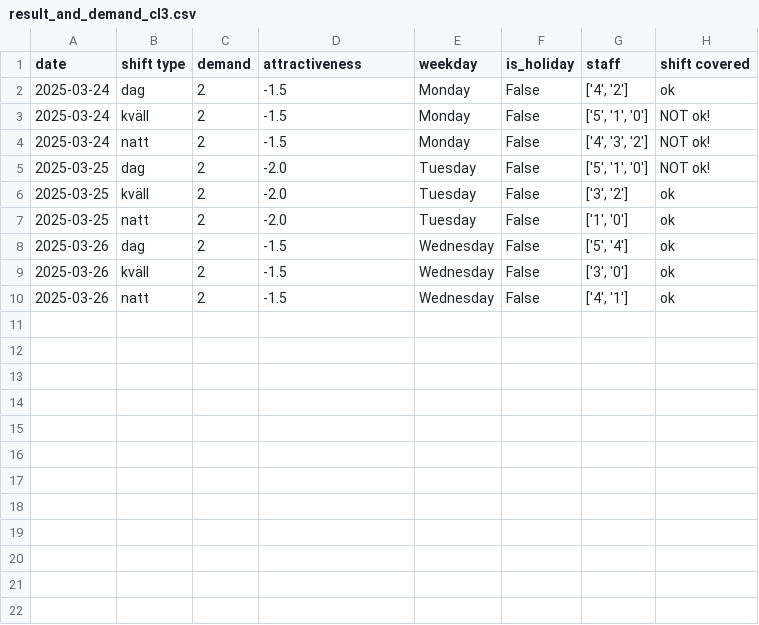
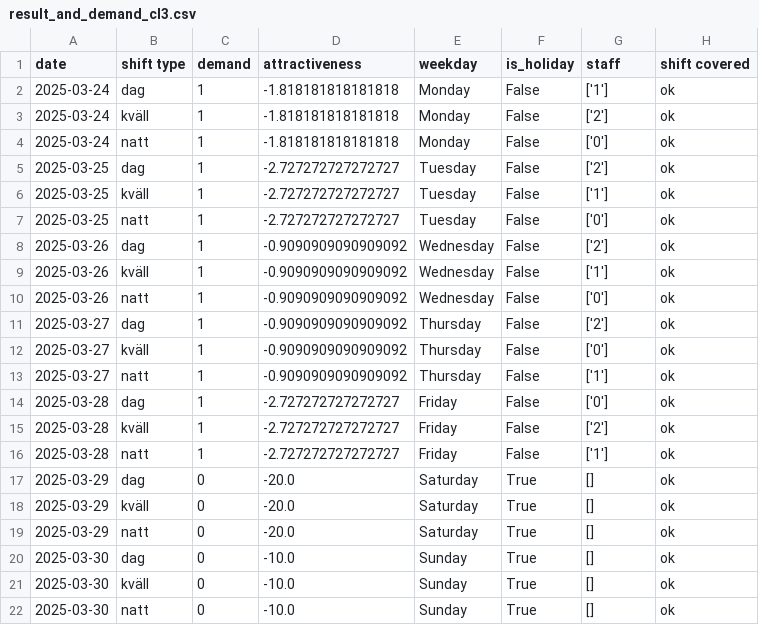
Before and after one commit to larssonnathalie/QMaxH-Cap, a CSV file: data/results/result_and_demand_cl3.csv, drawn as a sheet.

```diff
--- a/data/results/result_and_demand_cl3.csv
+++ b/data/results/result_and_demand_cl3.csv
@@ -1,10 +1,22 @@
 date,shift type,demand,attractiveness,weekday,is_holiday,staff,shift covered
-2025-03-24,dag,2,-1.5,Monday,False,"['4', '2']",ok
-2025-03-24,kväll,2,-1.5,Monday,False,"['5', '1', '0']",NOT ok!
-2025-03-24,natt,2,-1.5,Monday,False,"['4', '3', '2']",NOT ok!
-2025-03-25,dag,2,-2.0,Tuesday,False,"['5', '1', '0']",NOT ok!
-2025-03-25,kväll,2,-2.0,Tuesday,False,"['3', '2']",ok
-2025-03-25,natt,2,-2.0,Tuesday,False,"['1', '0']",ok
-2025-03-26,dag,2,-1.5,Wednesday,False,"['5', '4']",ok
-2025-03-26,kväll,2,-1.5,Wednesday,False,"['3', '0']",ok
-2025-03-26,natt,2,-1.5,Wednesday,False,"['4', '1']",ok
+2025-03-24,dag,1,-1.818181818181818,Monday,False,['1'],ok
+2025-03-24,kväll,1,-1.818181818181818,Monday,False,['2'],ok
+2025-03-24,natt,1,-1.818181818181818,Monday,False,['0'],ok
+2025-03-25,dag,1,-2.727272727272727,Tuesday,False,['2'],ok
+2025-03-25,kväll,1,-2.727272727272727,Tuesday,False,['1'],ok
+2025-03-25,natt,1,-2.727272727272727,Tuesday,False,['0'],ok
+2025-03-26,dag,1,-0.9090909090909092,Wednesday,False,['2'],ok
+2025-03-26,kväll,1,-0.9090909090909092,Wednesday,False,['1'],ok
+2025-03-26,natt,1,-0.9090909090909092,Wednesday,False,['0'],ok
+2025-03-27,dag,1,-0.9090909090909092,Thursday,False,['2'],ok
+2025-03-27,kväll,1,-0.9090909090909092,Thursday,False,['0'],ok
+2025-03-27,natt,1,-0.9090909090909092,Thursday,False,['1'],ok
+2025-03-28,dag,1,-2.727272727272727,Friday,False,['0'],ok
+2025-03-28,kväll,1,-2.727272727272727,Friday,False,['2'],ok
+2025-03-28,natt,1,-2.727272727272727,Friday,False,['1'],ok
+2025-03-29,dag,0,-20.0,Saturday,True,[],ok
+2025-03-29,kväll,0,-20.0,Saturday,True,[],ok
+2025-03-29,natt,0,-20.0,Saturday,True,[],ok
+2025-03-30,dag,0,-10.0,Sunday,True,[],ok
+2025-03-30,kväll,0,-10.0,Sunday,True,[],ok
+2025-03-30,natt,0,-10.0,Sunday,True,[],ok
```
Also changed, not shown: data/intermediate/physician_data.csv, data/intermediate/shift_data_all_t.csv, 49 other files.
